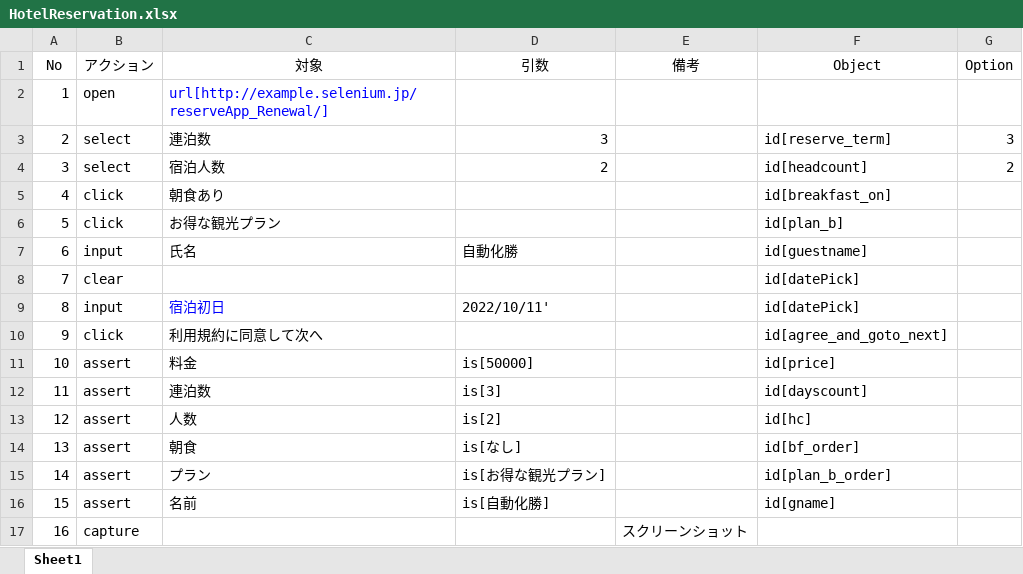
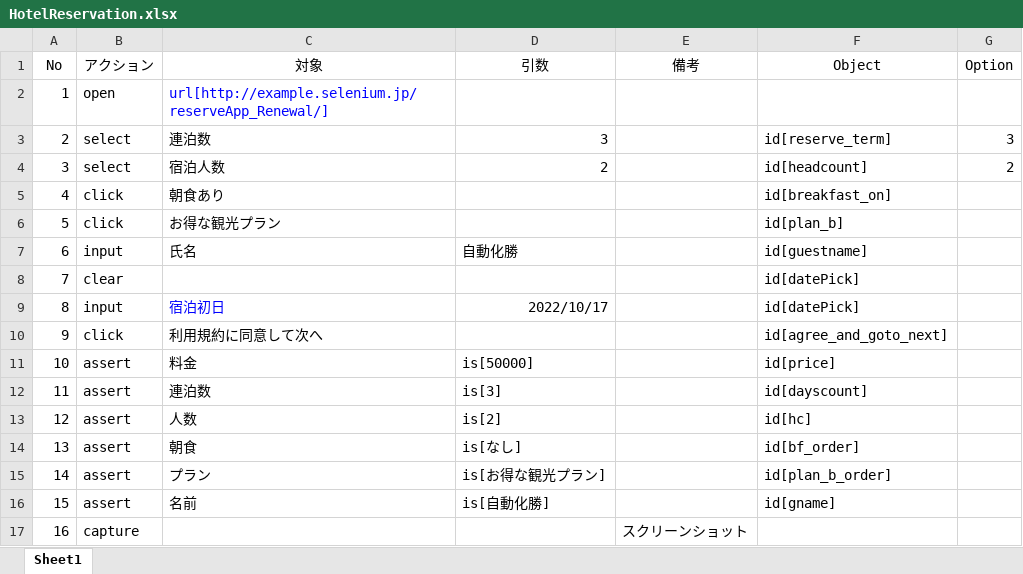
Before and after one commit to eyasuyuki/keydriver, an Excel workbook: asset/HotelReservation.xlsx, sheet Sheet1, drawn as a sheet; values as stored, in another font and other column widths than the file's, no borders; the diff names each change by its address in the sheet, - before the commit and + after, or states it on an @@ line.

```diff
--- a/asset/HotelReservation.xlsx (sheet Sheet1)
+++ b/asset/HotelReservation.xlsx (sheet Sheet1)
-D9 (引数): 2022/10/11'
+D9 (引数): 2022/10/17
```
Also changed, not shown: 3 other files.
